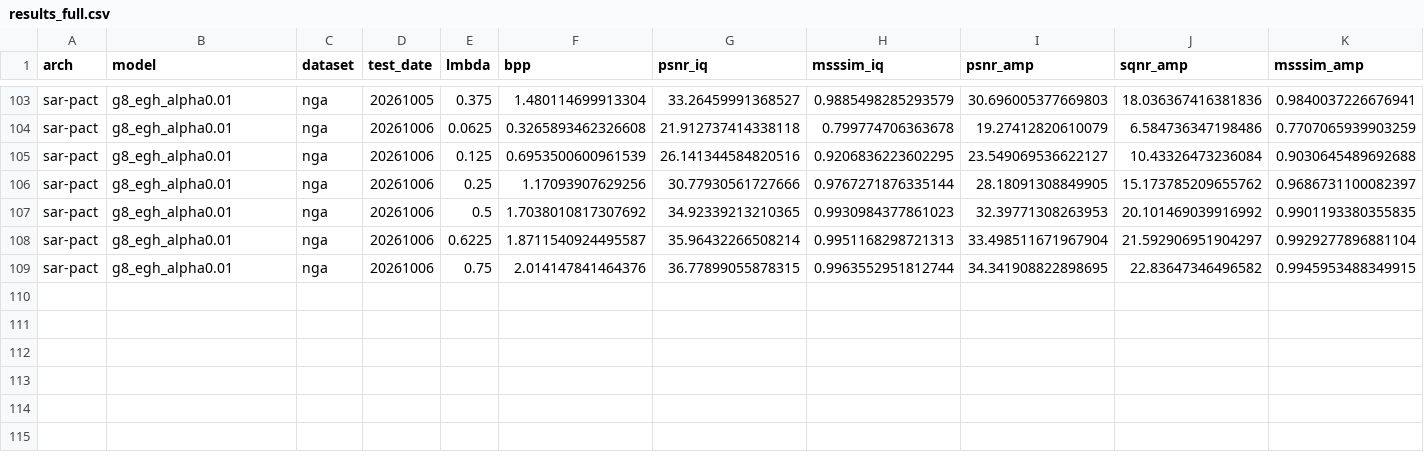
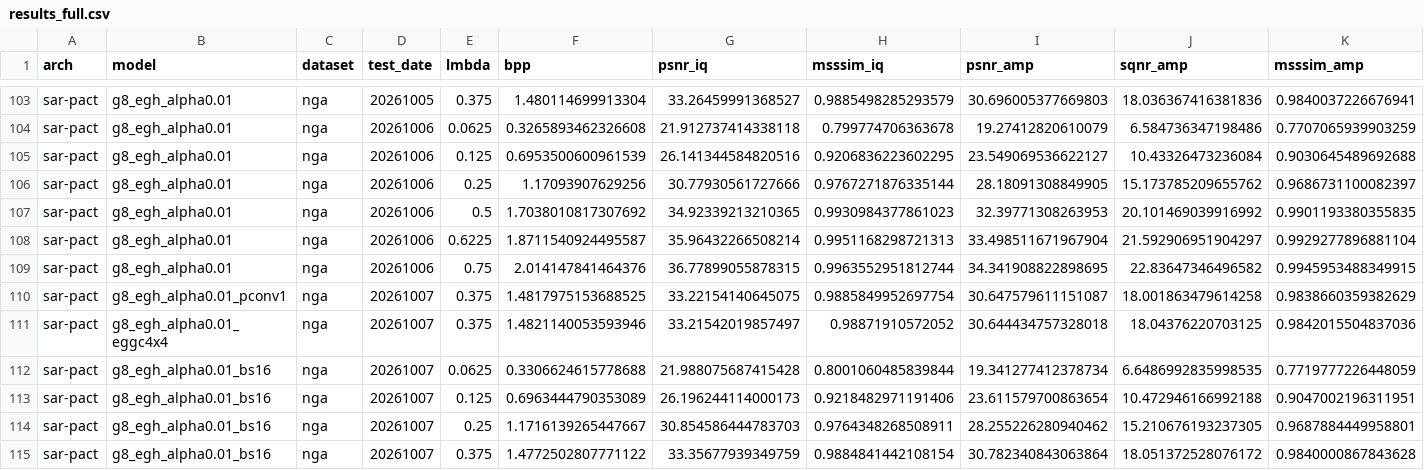
Before and after one commit to zb-umkc/PACT, a CSV file: results_full.csv, drawn as a sheet; only a part is shown, gaps mark what is left out; rows hold the shown columns only; the diff names each change by its address in the sheet, - before the commit and + after, or states it on an @@ line.

Commit message:
Update results and analysis

```diff
--- a/results_full.csv
+++ b/results_full.csv
+row 110: sar-pact | g8_egh_alpha0.01_pconv1 | nga | 20261007 | 0.375 | 1.4817975153688525 | 33.22154140645075 | 0.9885849952697754 | 30.647579611151087 | 18.001863479614258 | 0.9838660359382629
+row 111: sar-pact | g8_egh_alpha0.01_eggc4x4 | nga | 20261007 | 0.375 | 1.4821140053593946 | 33.21542019857497 | 0.98871910572052 | 30.644434757328018 | 18.04376220703125 | 0.9842015504837036
+row 112: sar-pact | g8_egh_alpha0.01_bs16 | nga | 20261007 | 0.0625 | 0.3306624615778688 | 21.988075687415428 | 0.8001060485839844 | 19.341277412378734 | 6.6486992835998535 | 0.7719777226448059
+row 113: sar-pact | g8_egh_alpha0.01_bs16 | nga | 20261007 | 0.125 | 0.6963444790353089 | 26.196244114000173 | 0.9218482971191406 | 23.611579700863654 | 10.472946166992188 | 0.9047002196311951
+row 114: sar-pact | g8_egh_alpha0.01_bs16 | nga | 20261007 | 0.25 | 1.1716139265447667 | 30.854586444783703 | 0.9764348268508911 | 28.255226280940462 | 15.210676193237305 | 0.9687884449958801
+row 115: sar-pact | g8_egh_alpha0.01_bs16 | nga | 20261007 | 0.375 | 1.4772502807771122 | 33.35677939349759 | 0.9884841442108154 | 30.782340843063864 | 18.051372528076172 | 0.9840000867843628
```
Also changed, not shown: results_256.csv, 4 other files.
